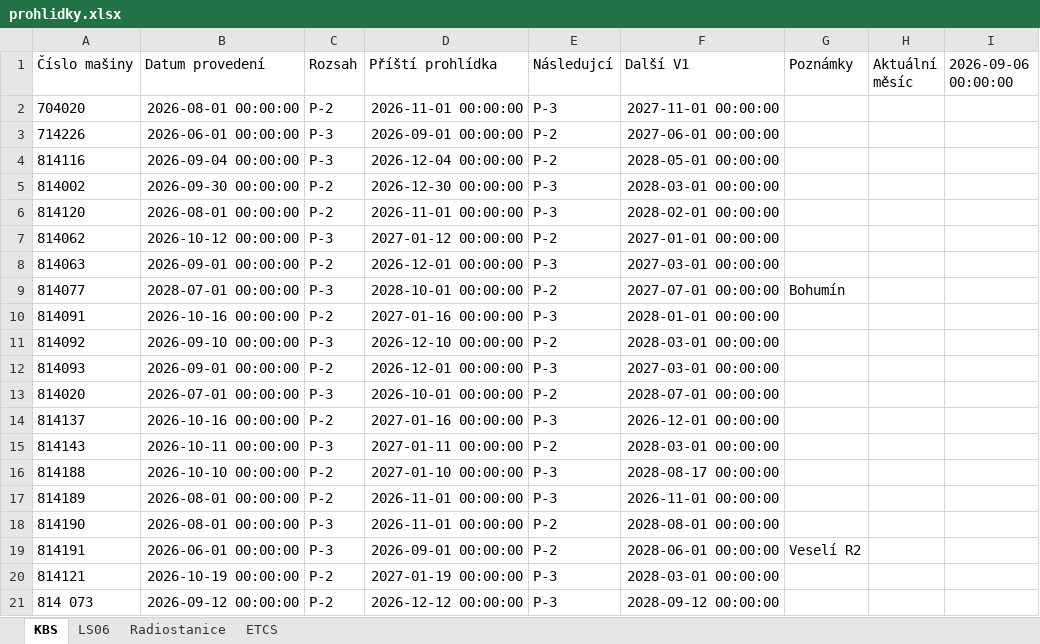
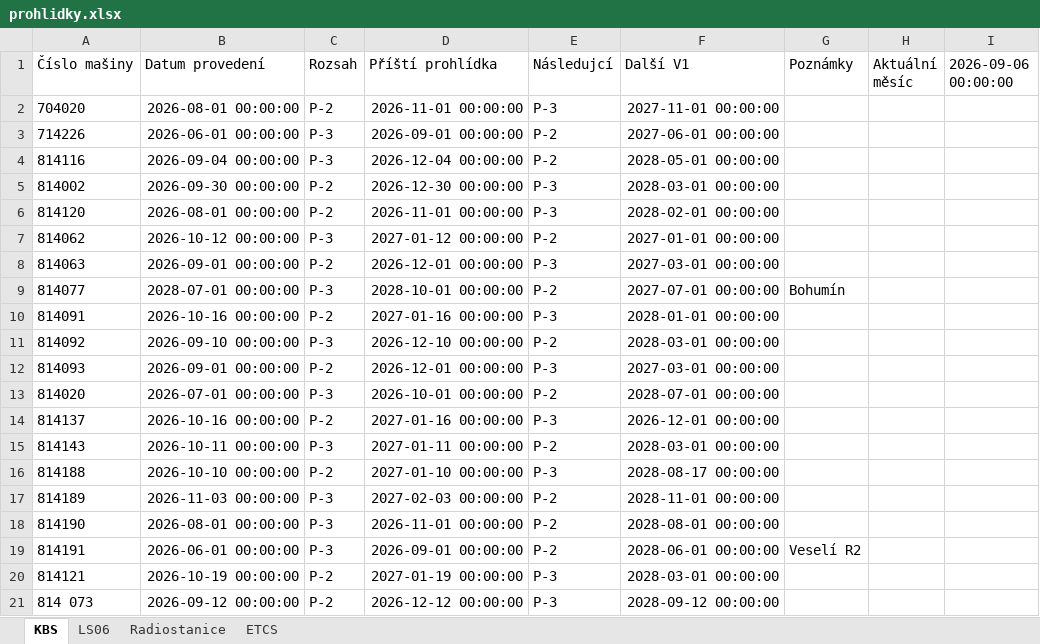
Before and after one commit to truckcsgofan-P5/Prohlidky, an Excel workbook: prohlidky.xlsx, sheet KBS, drawn as a sheet; values as stored, in another font and other column widths than the file's, no borders; the diff names each change by its address in the sheet, - before the commit and + after, or states it on an @@ line.

Commit message:
Aktualizace dat z webové aplikace

```diff
--- a/prohlidky.xlsx (sheet KBS)
+++ b/prohlidky.xlsx (sheet KBS)
-B17 (Datum provedení): 2026-08-01 00:00:00
+B17 (Datum provedení): 2026-11-03 00:00:00
-C17 (Rozsah): P-2
+C17 (Rozsah): P-3
-D17 (Příští prohlídka): 2026-11-01 00:00:00
+D17 (Příští prohlídka): 2027-02-03 00:00:00
-E17 (Následujcí): P-3
+E17 (Následujcí): P-2
-F17 (Další V1): 2026-11-01 00:00:00
+F17 (Další V1): 2028-11-01 00:00:00
```
